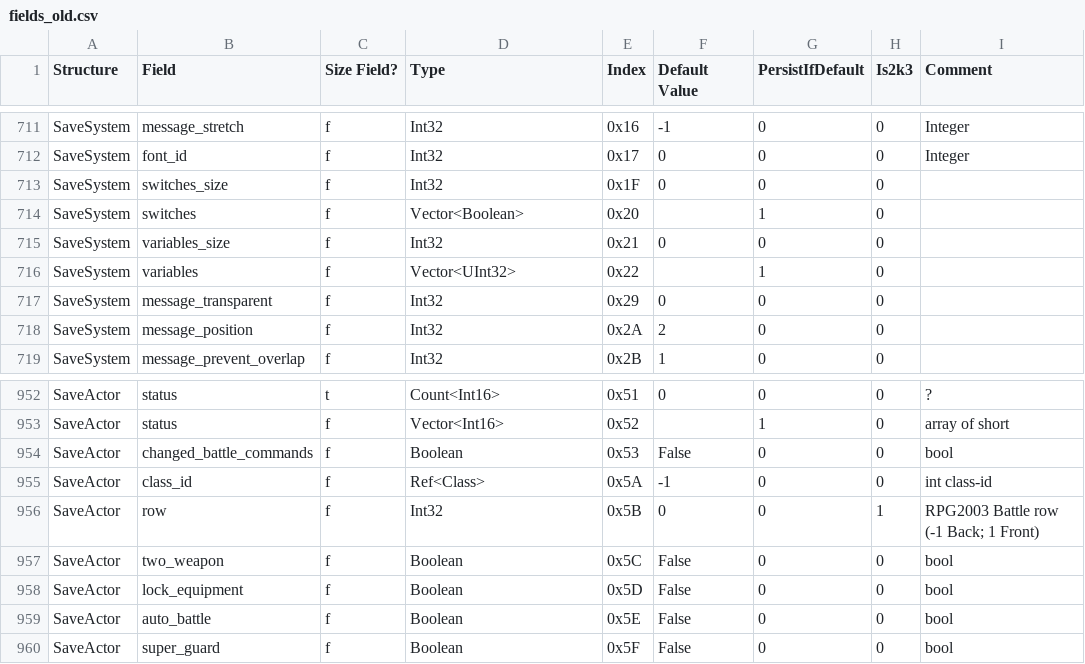
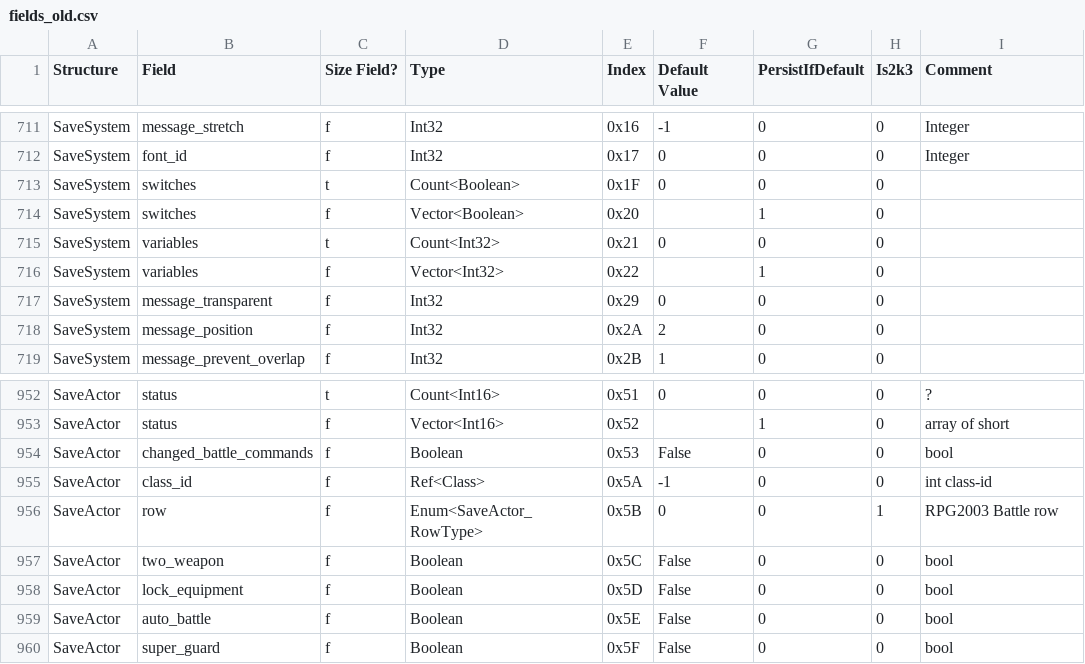
Before and after one commit to BruJu/lcf.js, a CSV file: resource/fields_old.csv, drawn as a sheet; only a part is shown, gaps mark what is left out.

Commit message:
Small update of fields

```diff
--- a/resource/fields_old.csv
+++ b/resource/fields_old.csv
@@ -712,6 +712,6 @@ SaveSystem,message_stretch,f,Int32,0x16,-1,0,0,Integer
 SaveSystem,font_id,f,Int32,0x17,0,0,0,Integer
-SaveSystem,switches_size,f,Int32,0x1F,0,0,0,
+SaveSystem,switches,t,Count<Boolean>,0x1F,0,0,0,
 SaveSystem,switches,f,Vector<Boolean>,0x20,,1,0,
-SaveSystem,variables_size,f,Int32,0x21,0,0,0,
-SaveSystem,variables,f,Vector<UInt32>,0x22,,1,0,
+SaveSystem,variables,t,Count<Int32>,0x21,0,0,0,
+SaveSystem,variables,f,Vector<Int32>,0x22,,1,0,
 SaveSystem,message_transparent,f,Int32,0x29,0,0,0,
@@ -955,3 +955,3 @@ SaveActor,changed_battle_commands,f,Boolean,0x53,False,0,0,bool
 SaveActor,class_id,f,Ref<Class>,0x5A,-1,0,0,int class-id
-SaveActor,row,f,Int32,0x5B,0,0,1,RPG2003 Battle row (-1 Back; 1 Front)
+SaveActor,row,f,Enum<SaveActor_RowType>,0x5B,0,0,1,RPG2003 Battle row
 SaveActor,two_weapon,f,Boolean,0x5C,False,0,0,bool
```
Also changed, not shown: 2 other files.
